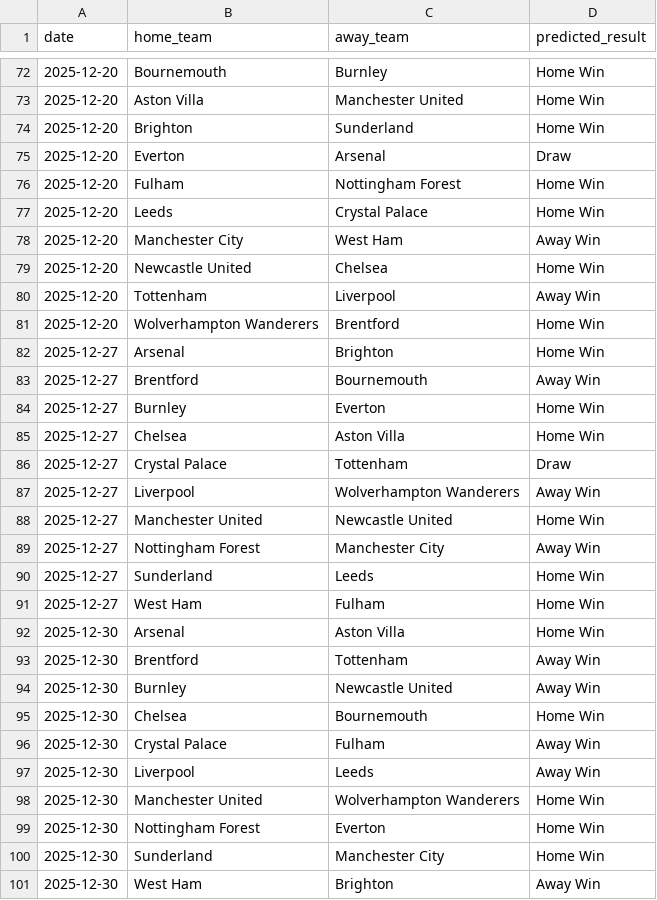
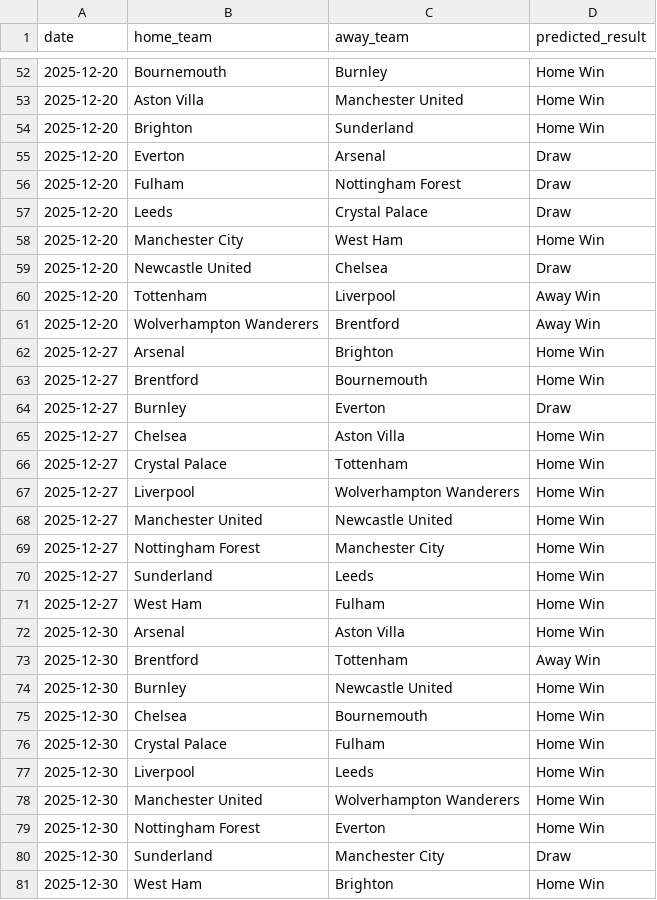
Before and after one commit to MatthewFcode/PL-Match-Model, a CSV file: ml-service/predictions/pl_upcoming_predictions.csv, drawn as a sheet; only a part is shown, gaps mark what is left out; the diff covers the shown part only.

```diff
--- a/ml-service/predictions/pl_upcoming_predictions.csv
+++ b/ml-service/predictions/pl_upcoming_predictions.csv
@@ -75,16 +55,16 @@ date,home_team,away_team,predicted_result
 2025-12-20,Everton,Arsenal,Draw
-2025-12-20,Fulham,Nottingham Forest,Home Win
-2025-12-20,Leeds,Crystal Palace,Home Win
-2025-12-20,Manchester City,West Ham,Away Win
-2025-12-20,Newcastle United,Chelsea,Home Win
+2025-12-20,Fulham,Nottingham Forest,Draw
+2025-12-20,Leeds,Crystal Palace,Draw
+2025-12-20,Manchester City,West Ham,Home Win
+2025-12-20,Newcastle United,Chelsea,Draw
 2025-12-20,Tottenham,Liverpool,Away Win
-2025-12-20,Wolverhampton Wanderers,Brentford,Home Win
+2025-12-20,Wolverhampton Wanderers,Brentford,Away Win
 2025-12-27,Arsenal,Brighton,Home Win
-2025-12-27,Brentford,Bournemouth,Away Win
-2025-12-27,Burnley,Everton,Home Win
+2025-12-27,Brentford,Bournemouth,Home Win
+2025-12-27,Burnley,Everton,Draw
 2025-12-27,Chelsea,Aston Villa,Home Win
-2025-12-27,Crystal Palace,Tottenham,Draw
-2025-12-27,Liverpool,Wolverhampton Wanderers,Away Win
+2025-12-27,Crystal Palace,Tottenham,Home Win
+2025-12-27,Liverpool,Wolverhampton Wanderers,Home Win
 2025-12-27,Manchester United,Newcastle United,Home Win
-2025-12-27,Nottingham Forest,Manchester City,Away Win
+2025-12-27,Nottingham Forest,Manchester City,Home Win
 2025-12-27,Sunderland,Leeds,Home Win
@@ -93,9 +73,9 @@ date,home_team,away_team,predicted_result
 2025-12-30,Brentford,Tottenham,Away Win
-2025-12-30,Burnley,Newcastle United,Away Win
+2025-12-30,Burnley,Newcastle United,Home Win
 2025-12-30,Chelsea,Bournemouth,Home Win
-2025-12-30,Crystal Palace,Fulham,Away Win
-2025-12-30,Liverpool,Leeds,Away Win
+2025-12-30,Crystal Palace,Fulham,Home Win
+2025-12-30,Liverpool,Leeds,Home Win
 2025-12-30,Manchester United,Wolverhampton Wanderers,Home Win
 2025-12-30,Nottingham Forest,Everton,Home Win
-2025-12-30,Sunderland,Manchester City,Home Win
-2025-12-30,West Ham,Brighton,Away Win
+2025-12-30,Sunderland,Manchester City,Draw
+2025-12-30,West Ham,Brighton,Home Win
```
Also changed, not shown: 20 removed rows and 13 edited cells elsewhere in this file, ml-service/data/pl_fixtures.csv, ml-service/data/understat_team_data.csv, 2 other files.
